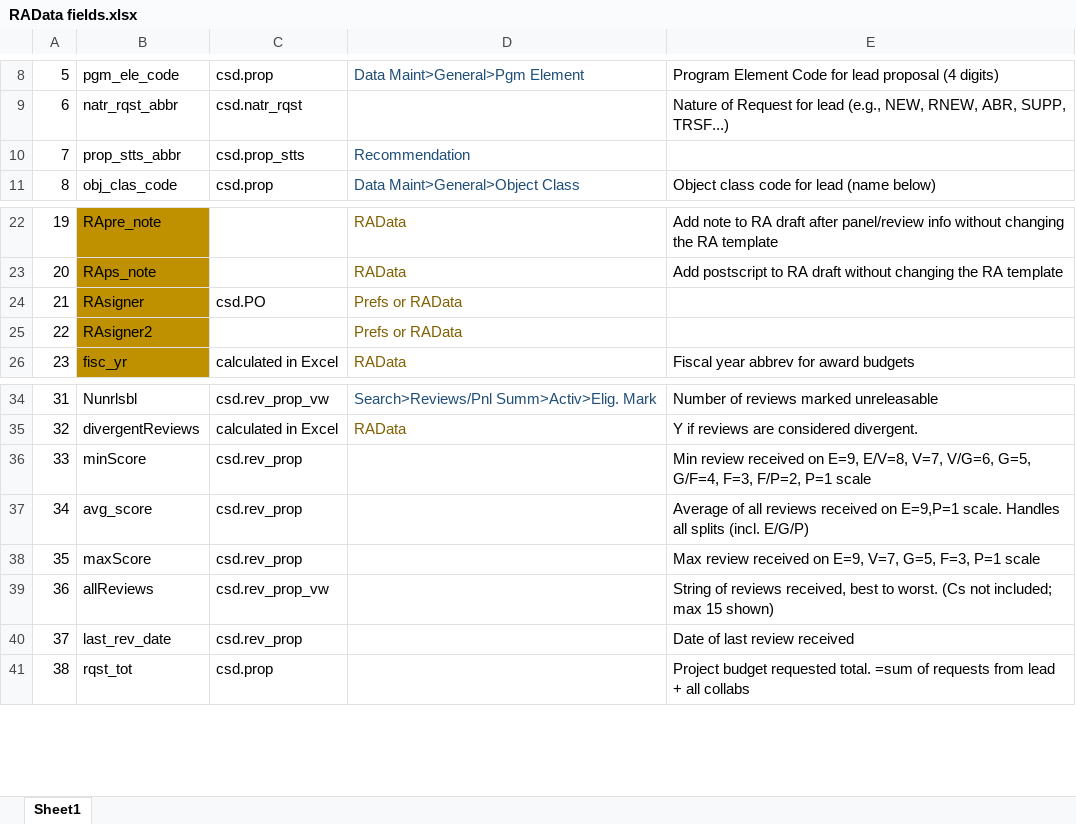
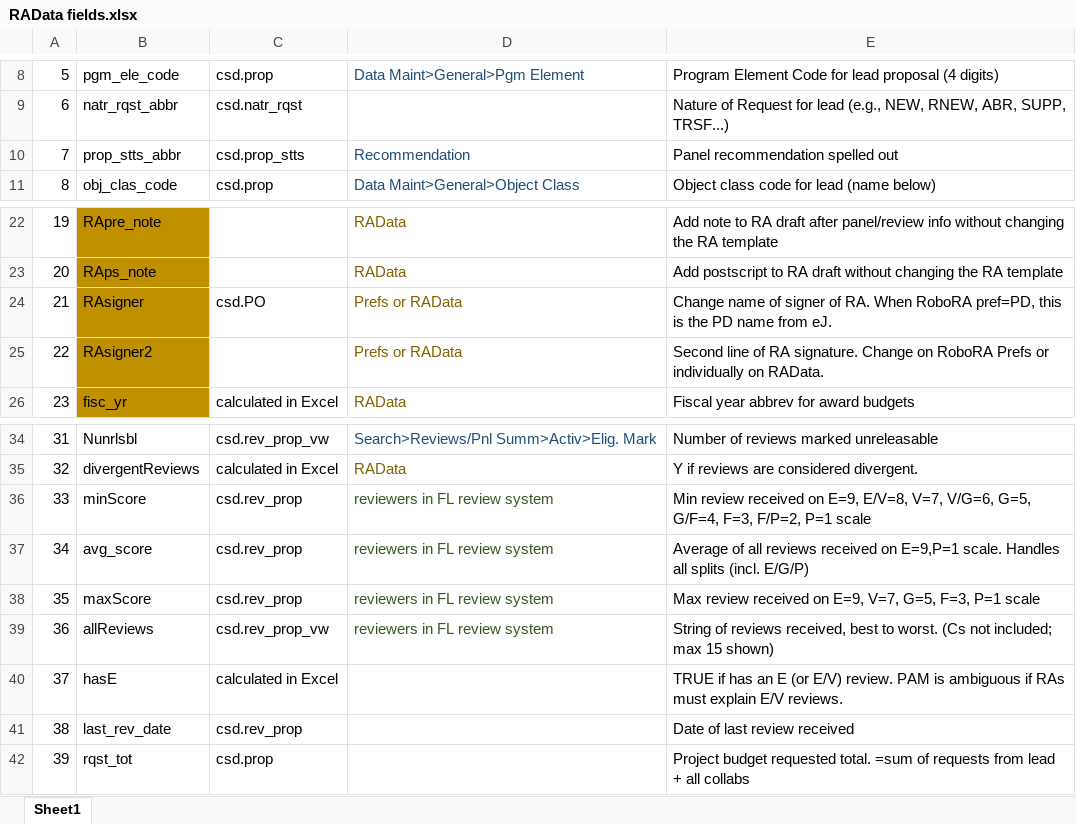
Before and after one commit to NSF-ENG/excelSQL, an Excel workbook: RoboRA/RAData fields.xlsx, sheet Sheet1, drawn as a sheet; only a part is shown, gaps mark what is left out; values as stored, in another font and other column widths than the file's, no borders; table styles not drawn; addresses are those after the commit; the diff names each change by its address in the sheet, - before the commit and + after, or states it on an @@ line.

Commit message:
adding comments to RAData, images of interface

```diff
--- a/RoboRA/RAData fields.xlsx (sheet Sheet1)
+++ b/RoboRA/RAData fields.xlsx (sheet Sheet1)
-E10: (empty)
+E10: Panel recommendation spelled out
-E24: (empty)
+E24: Change name of signer of RA. When RoboRA pref=PD, this is the PD name from eJ.
-E25: (empty)
+E25: Second line of RA signature. Change on RoboRA Prefs or individually on RAData.
-D36:D39: (empty)
+D36:D39: reviewers in FL review system
+row 40: 37 | hasE | calculated in Excel |  | TRUE if has an E (or E/V) review. PAM is ambiguous if RAs must explain E/V reviews.
@@ column A renumbered from row 41 down @@
```
Also changed, not shown: 8 other files.
